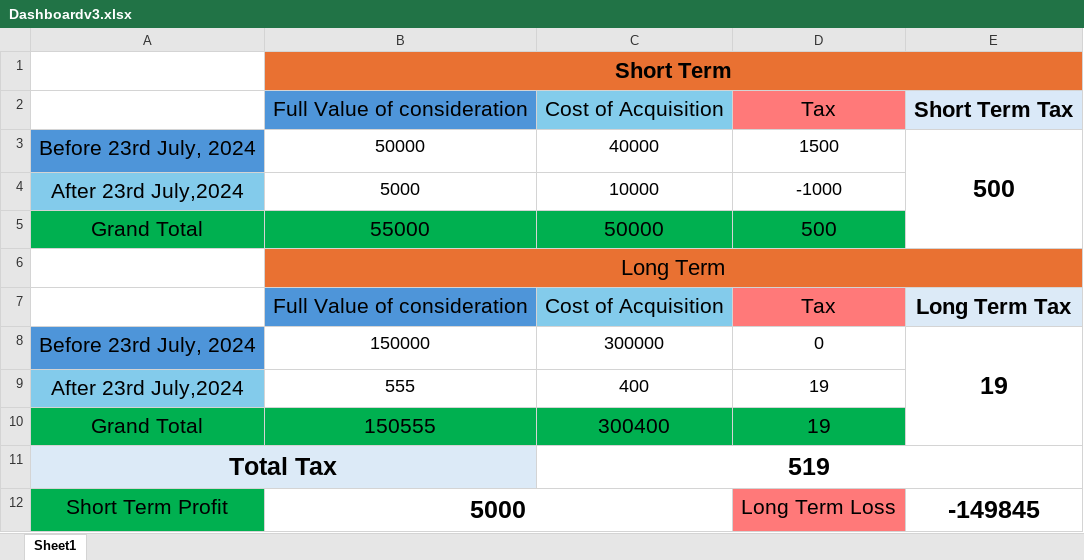
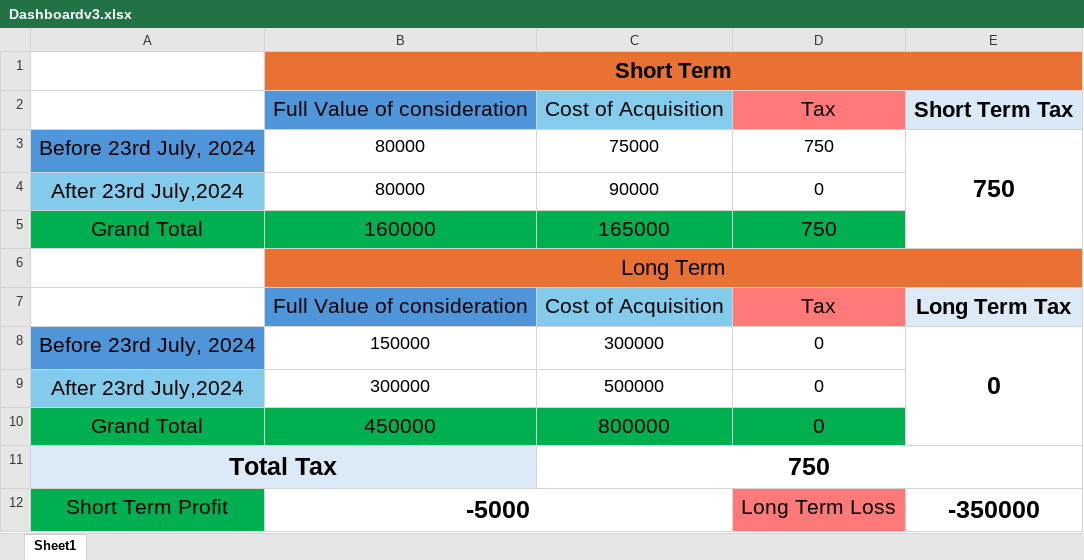
Before and after one commit to Krishna-Noutiyal/ITR-Kit, an Excel workbook: capital_gain_calculator/Dashboards/Dashboardv3.xlsx, sheet Sheet1, drawn as a sheet; values as stored, in another font and other column widths than the file's, no borders; removed rows and columns are numbered as before the commit, all else as after; the diff names each change by its address in the sheet, - before the commit and + after, or states it on an @@ line.

```diff
--- a/capital_gain_calculator/Dashboards/Dashboardv3.xlsx (sheet Sheet1)
+++ b/capital_gain_calculator/Dashboards/Dashboardv3.xlsx (sheet Sheet1)
-row 3: Before 23rd July, 2024 | 50000 | 40000 | 1500 | 500
-row 4: After 23rd July,2024 | 5000 | 10000 | -1000
-row 5: Grand Total | 55000 | 50000 | 500
+row 3: Before 23rd July, 2024 | 80000 | 75000 | 750 | 750
+row 4: After 23rd July,2024 | 80000 | 90000 | 0
+row 5: Grand Total | 160000 | 165000 | 750
-E8: 19
+E8: 0
-row 9: After 23rd July,2024 | 555 | 400 | 19
-row 10: Grand Total | 150555 | 300400 | 19
+row 9: After 23rd July,2024 | 300000 | 500000 | 0
+row 10: Grand Total | 450000 | 800000 | 0
-C11: 519
+C11: 750
-B12: 5000
+B12: -5000
-E12: -149845
+E12: -350000
```
Also changed, not shown: 1 other file.
